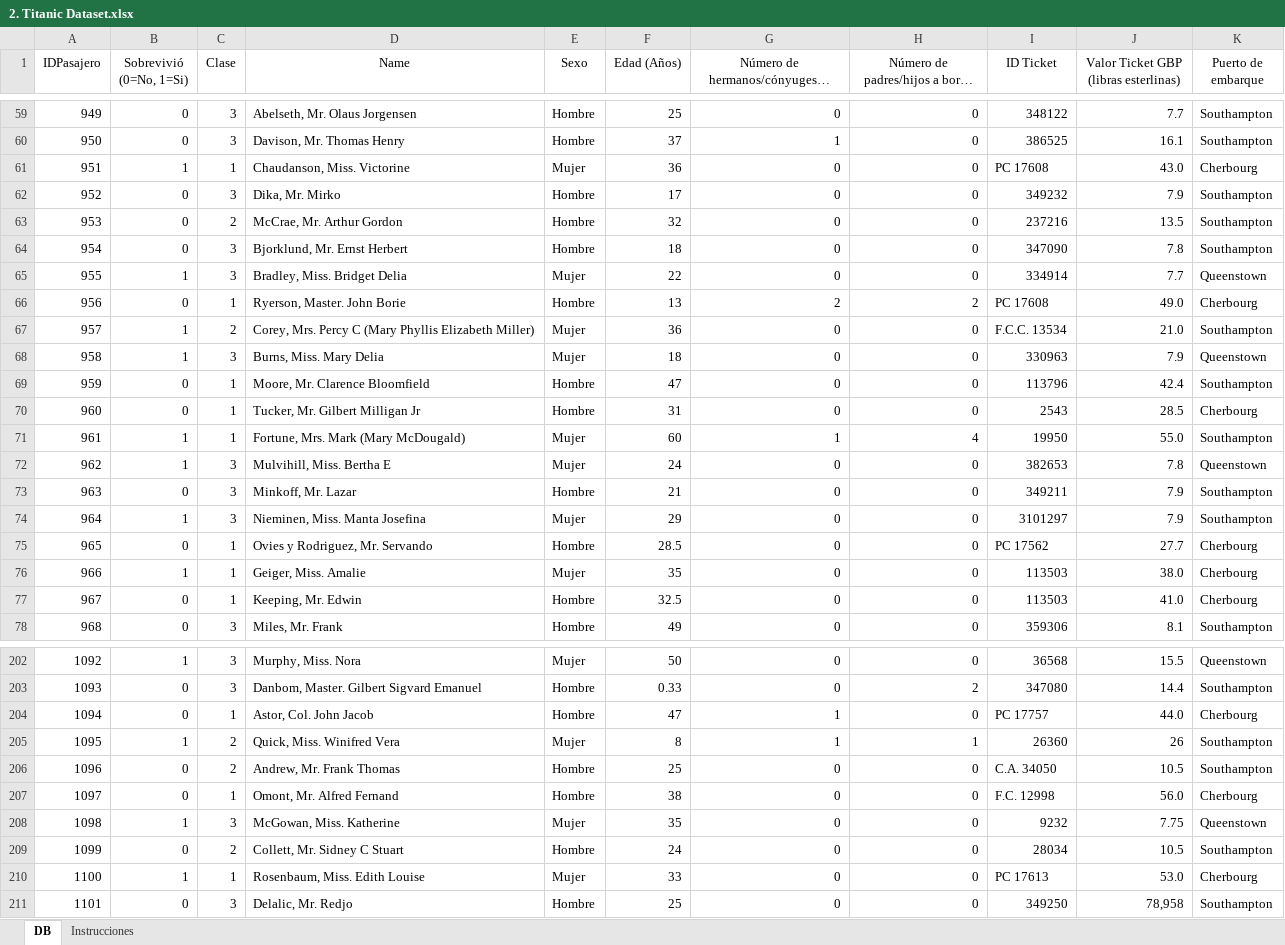
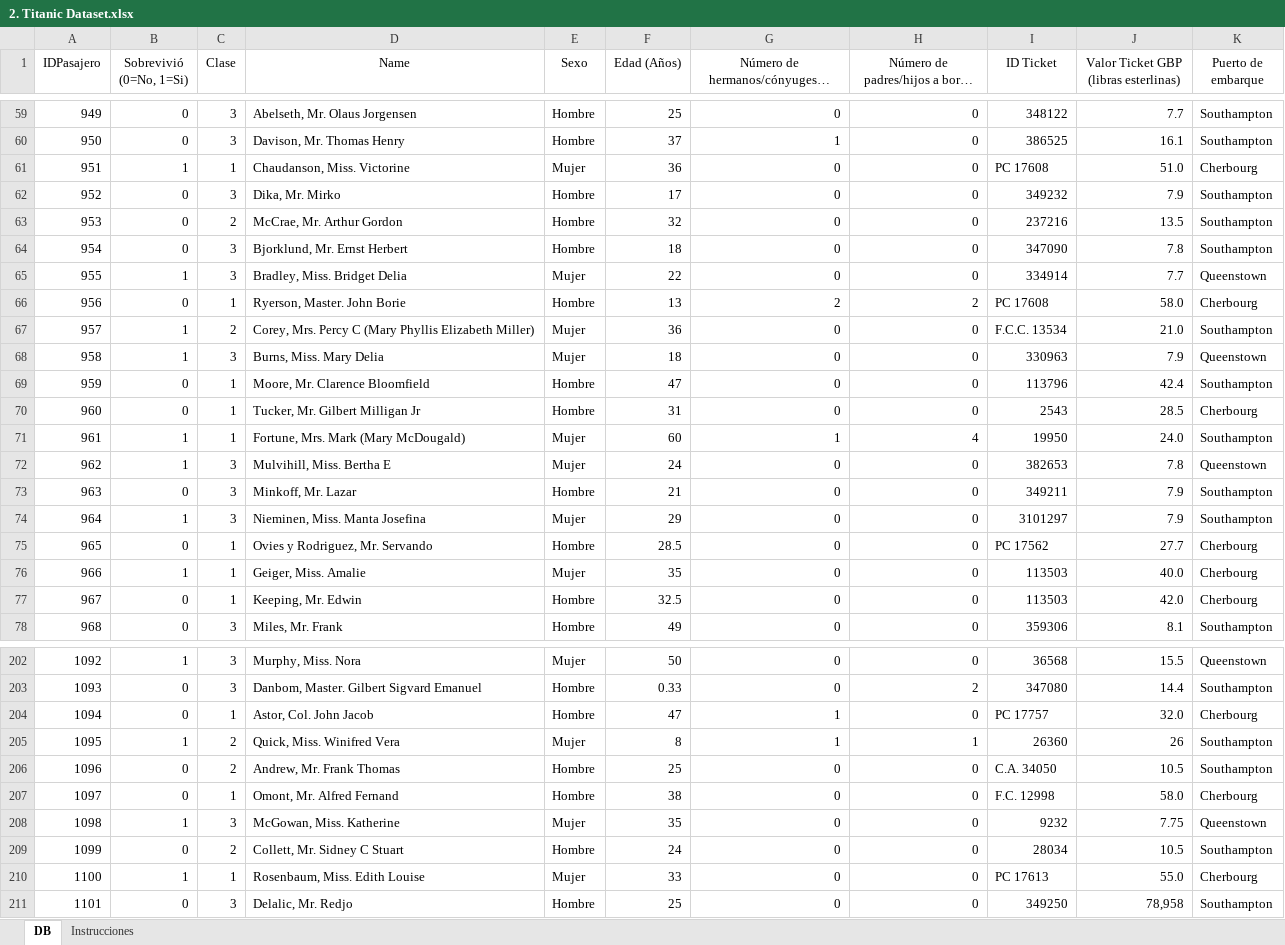
Before and after one commit to Elkinrodriguez77/Excel_Mastery_Pro, an Excel workbook: Talleres/2. Titanic Dataset.xlsx, sheet DB, drawn as a sheet; only a part is shown, gaps mark what is left out; long unchanged cells end in …; values as stored, in another font and other column widths than the file's, no borders; the diff covers the shown part only; the diff names each change by its address in the sheet, - before the commit and + after, or states it on an @@ line.

Commit message:
taller act

```diff
--- a/Talleres/2. Titanic Dataset.xlsx (sheet DB)
+++ b/Talleres/2. Titanic Dataset.xlsx (sheet DB)
-J61: 43.0
+J61: 51.0
-J66: 49.0
+J66: 58.0
-J71: 55.0
+J71: 24.0
-J76: 38.0
+J76: 40.0
-J77: 41.0
+J77: 42.0
-J204: 44.0
+J204: 32.0
-J207: 56.0
+J207: 58.0
-J210: 53.0
+J210: 55.0
```
Also changed, not shown: 35 edited cells elsewhere in this sheet, sheet Instrucciones.
